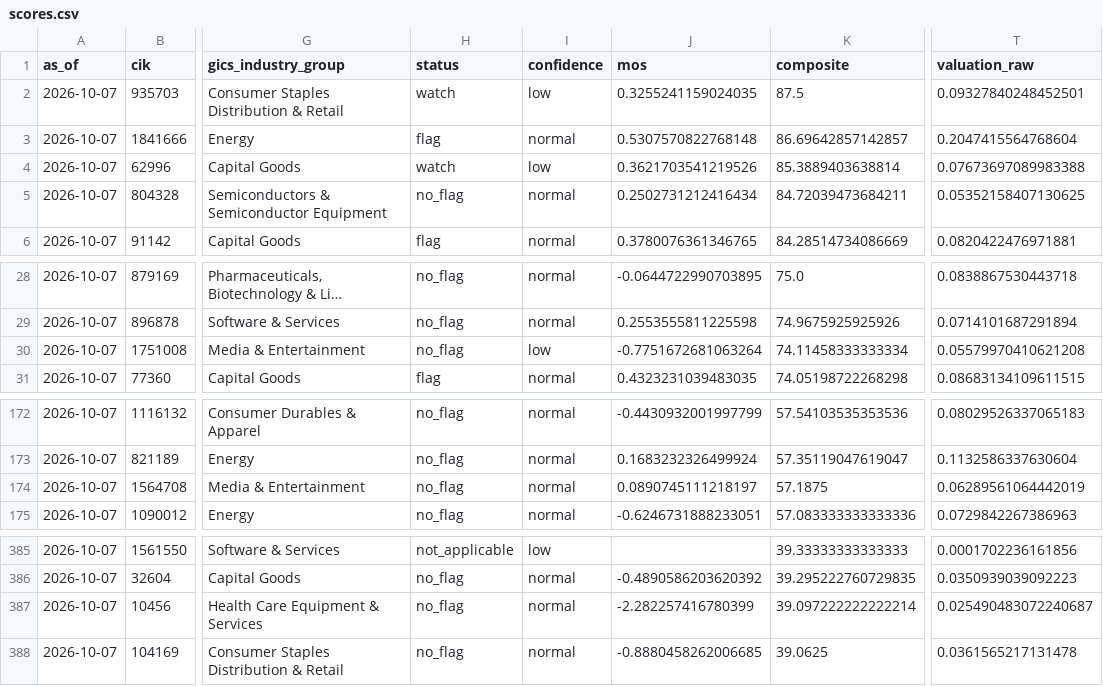
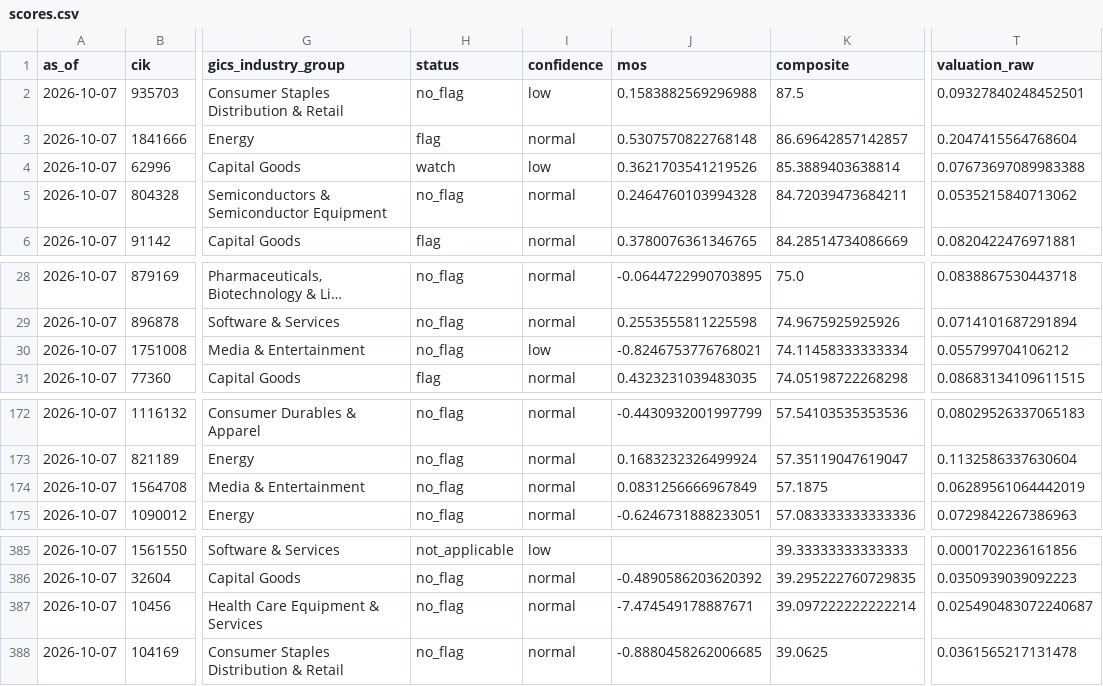
Before and after one commit to jbl2027/value-screener, a CSV file: data/scores.csv, drawn as a sheet; only a part is shown, gaps mark what is left out; long unchanged cells end in …; the diff names each change by its address in the sheet, - before the commit and + after, or states it on an @@ line.

```diff
--- a/data/scores.csv
+++ b/data/scores.csv
-H2 (status): watch
+H2 (status): no_flag
-J2 (mos): 0.3255241159024035
+J2 (mos): 0.1583882569296988
-J5 (mos): 0.2502731212416434
+J5 (mos): 0.2464760103994328
-T5 (valuation_raw): 0.05352158407130625
+T5 (valuation_raw): 0.0535215840713062
-J30 (mos): -0.7751672681063264
+J30 (mos): -0.8246753776768021
-T30 (valuation_raw): 0.05579970410621208
+T30 (valuation_raw): 0.055799704106212
-J174 (mos): 0.0890745111218197
+J174 (mos): 0.0831256666967849
-J387 (mos): -2.282257416780399
+J387 (mos): -7.474549178887671
```
Also changed, not shown: data/fundamentals_summary.csv, data/metrics.csv, 6 other files.
